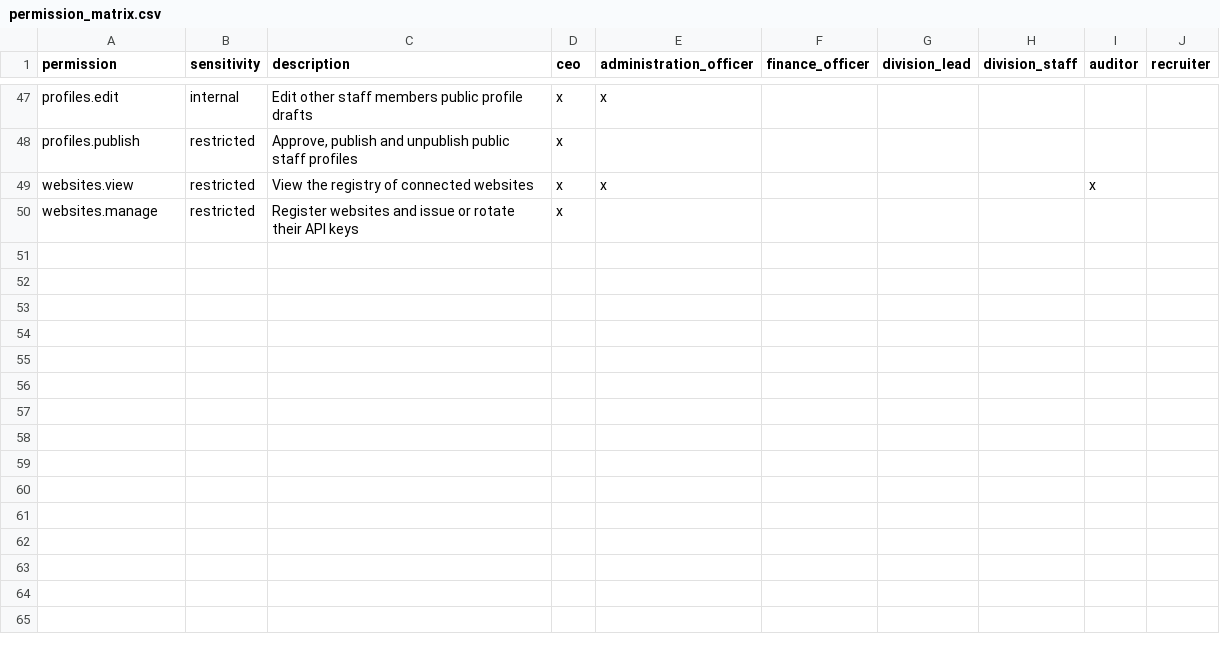
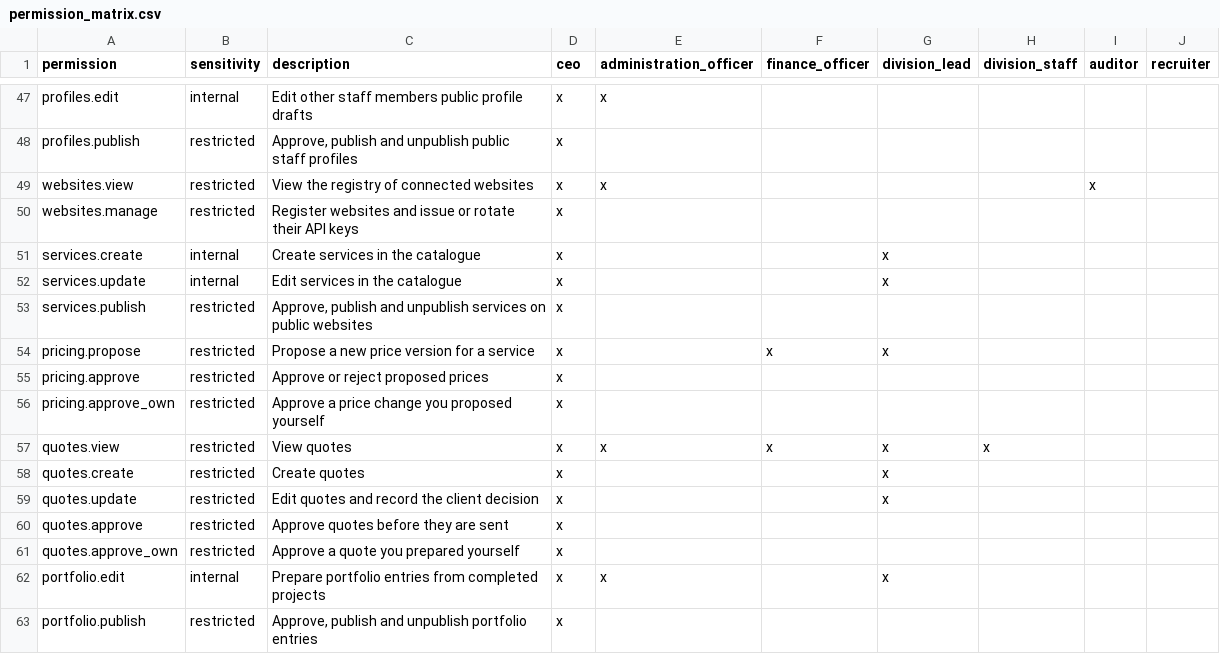
Before and after one commit to Kkudumo/Andreas-Digital-Agency-Database, a CSV file: supabase/seed_data/permission_matrix.csv, drawn as a sheet; only a part is shown, gaps mark what is left out.

```diff
--- a/supabase/seed_data/permission_matrix.csv
+++ b/supabase/seed_data/permission_matrix.csv
@@ -50 +50,14 @@ websites.view,restricted,View the registry of connected websites,x,x,,,,x,
 websites.manage,restricted,Register websites and issue or rotate their API keys,x,,,,,,
+services.create,internal,Create services in the catalogue,x,,,x,,,
+services.update,internal,Edit services in the catalogue,x,,,x,,,
+services.publish,restricted,"Approve, publish and unpublish services on public websites",x,,,,,,
+pricing.propose,restricted,Propose a new price version for a service,x,,x,x,,,
+pricing.approve,restricted,Approve or reject proposed prices,x,,,,,,
+pricing.approve_own,restricted,Approve a price change you proposed yourself,x,,,,,,
+quotes.view,restricted,View quotes,x,x,x,x,x,,
+quotes.create,restricted,Create quotes,x,,,x,,,
+quotes.update,restricted,Edit quotes and record the client decision,x,,,x,,,
+quotes.approve,restricted,Approve quotes before they are sent,x,,,,,,
+quotes.approve_own,restricted,Approve a quote you prepared yourself,x,,,,,,
+portfolio.edit,internal,Prepare portfolio entries from completed projects,x,x,,x,,,
+portfolio.publish,restricted,"Approve, publish and unpublish portfolio entries",x,,,,,,
```
Also changed, not shown: 3 other files.
